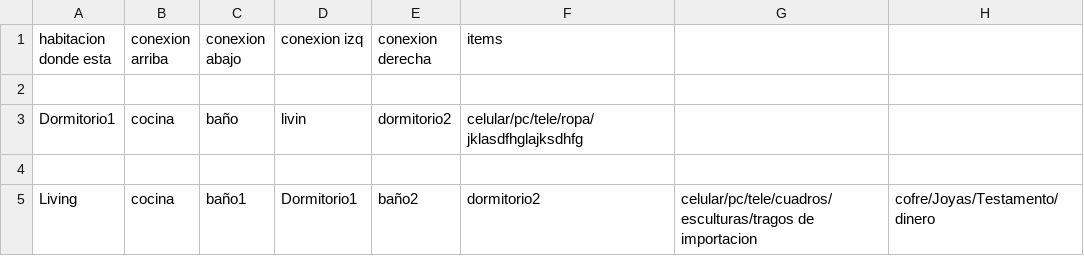
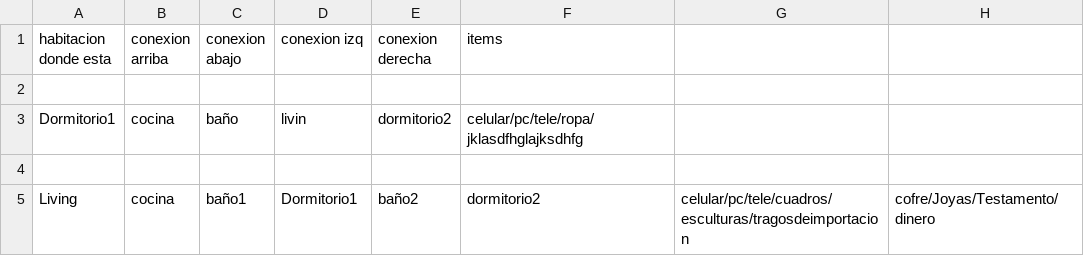
Before and after one commit to SaikooBlvckk/Bad-Ending, a CSV file: Casas/tex1.csv, drawn as a sheet.

Commit message:
Update tex1.csv

```diff
--- a/Casas/tex1.csv
+++ b/Casas/tex1.csv
@@ -4,2 +4,2 @@ Dormitorio1 ,cocina ,baño ,livin , dormitorio2, celular/pc/tele/ropa/jklasdfhgl
 
-Living ,cocina ,baño1 ,Dormitorio1 ,baño2 , dormitorio2, celular/pc/tele/cuadros/esculturas/tragos de importacion,cofre/Joyas/Testamento/dinero
+Living ,cocina ,baño1 ,Dormitorio1 ,baño2 , dormitorio2, celular/pc/tele/cuadros/esculturas/tragosdeimportacion,cofre/Joyas/Testamento/dinero
```
